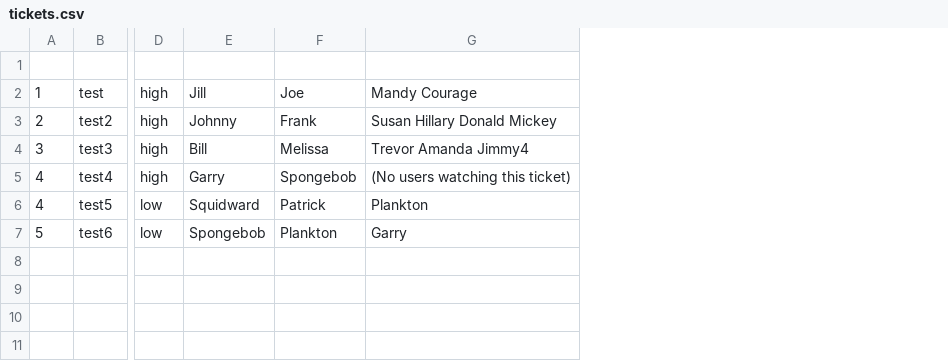
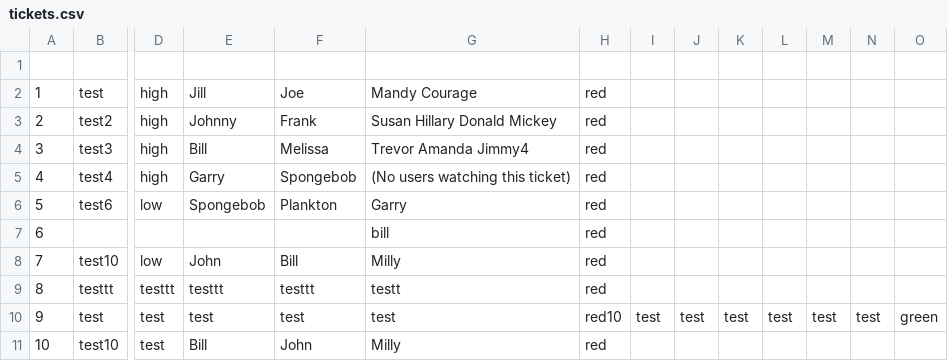
Before and after one commit to dwetterling/TicketSystem, a CSV file: tickets.csv, drawn as a sheet; only a part is shown, gaps mark what is left out; removed rows and columns are numbered as before the commit, all else as after; rows hold the shown columns only; the diff names each change by its address in the sheet, - before the commit and + after, or states it on an @@ line.

Commit message:
Updated Tickets to look for severity. Added ability for enhancement tickets.

```diff
--- a/tickets.csv
+++ b/tickets.csv
+column H, rows 2-6: all red
+column I, empty
+column J, empty
+column K, empty
+column L, empty
+column M, empty
+column N, empty
+column O, empty
-row 6: 4 | test5 | low | Squidward | Patrick | Plankton
+row 7: 6 |  |  |  |  | bill | red
+row 8: 7 | test10 | low | John | Bill | Milly | red
+row 9: 8 | testtt | testtt | testtt | testtt | testt | red
+row 10: 9 | test | test | test | test | test | red10 | test | test | test | test | test | test | green
+row 11: 10 | test10 | test | Bill | John | Milly | red
```
Also changed, not shown: 12 other files.
